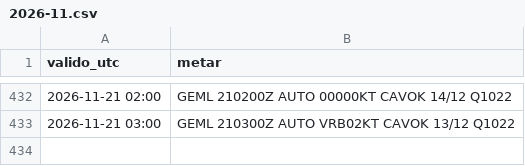
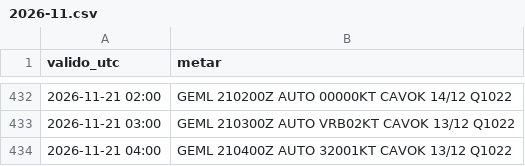
Before and after one commit to pabloauxiliar7/aterriza-mln, a CSV file: data/historico/2026-11.csv, drawn as a sheet; only a part is shown, gaps mark what is left out; the diff names each change by its address in the sheet, - before the commit and + after, or states it on an @@ line.

```diff
--- a/data/historico/2026-11.csv
+++ b/data/historico/2026-11.csv
+row 434: 2026-11-21 04:00 | GEML 210400Z AUTO 32001KT CAVOK 13/12 Q1022
```
Also changed, not shown: 2 other files.
